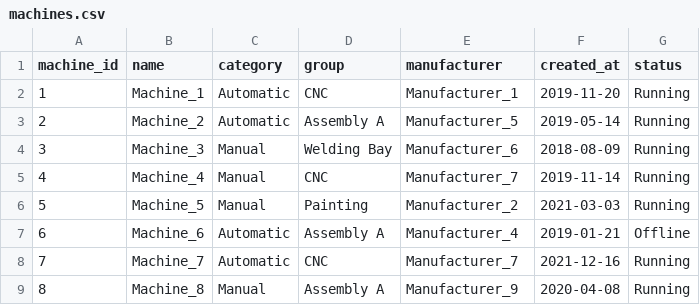
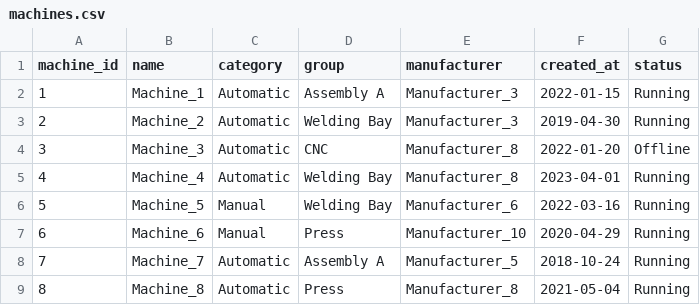
Before and after one commit to jschubert2/Machine_Management, a CSV file: backend/csv/machines.csv, drawn as a sheet; only a part is shown; the diff covers the shown part only.

```diff
--- a/backend/csv/machines.csv
+++ b/backend/csv/machines.csv
@@ -1,9 +1,9 @@
 machine_id,name,category,group,manufacturer,created_at,status
-1,Machine_1,Automatic,CNC,Manufacturer_1,2019-11-20,Running
-2,Machine_2,Automatic,Assembly A,Manufacturer_5,2019-05-14,Running
-3,Machine_3,Manual,Welding Bay,Manufacturer_6,2018-08-09,Running
-4,Machine_4,Manual,CNC,Manufacturer_7,2019-11-14,Running
-5,Machine_5,Manual,Painting,Manufacturer_2,2021-03-03,Running
-6,Machine_6,Automatic,Assembly A,Manufacturer_4,2019-01-21,Offline
-7,Machine_7,Automatic,CNC,Manufacturer_7,2021-12-16,Running
-8,Machine_8,Manual,Assembly A,Manufacturer_9,2020-04-08,Running
+1,Machine_1,Automatic,Assembly A,Manufacturer_3,2022-01-15,Running
+2,Machine_2,Automatic,Welding Bay,Manufacturer_3,2019-04-30,Running
+3,Machine_3,Automatic,CNC,Manufacturer_8,2022-01-20,Offline
+4,Machine_4,Automatic,Welding Bay,Manufacturer_8,2023-04-01,Running
+5,Machine_5,Manual,Welding Bay,Manufacturer_6,2022-03-16,Running
+6,Machine_6,Manual,Press,Manufacturer_10,2020-04-29,Running
+7,Machine_7,Automatic,Assembly A,Manufacturer_5,2018-10-24,Running
+8,Machine_8,Automatic,Press,Manufacturer_8,2021-05-04,Running
```
Also changed, not shown: 151 edited cells elsewhere in this file, backend/csv/dashboard.csv, backend/csv/maintenance.csv, 2 other files.
